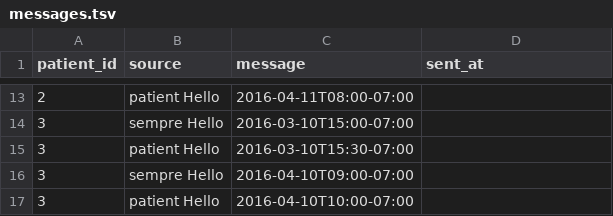
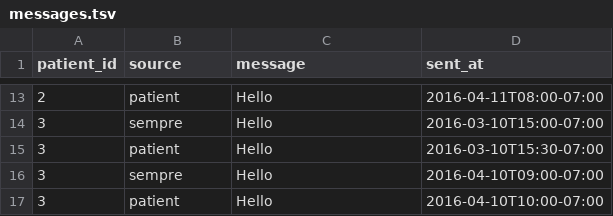
Before and after one commit to semprehealth/semprehealth.github.io, a TSV file: onsite/messages.tsv, drawn as a sheet; only a part is shown, gaps mark what is left out; the diff covers the shown part only.

Commit message:
properly tsv messages...

```diff
--- a/onsite/messages.tsv
+++ b/onsite/messages.tsv
@@ -13,5 +13,5 @@ patient_id	source	message	sent_at
-2	patient Hello	2016-04-11T08:00-07:00
-3	sempre  Hello	2016-03-10T15:00-07:00
-3	patient Hello	2016-03-10T15:30-07:00
-3	sempre  Hello	2016-04-10T09:00-07:00
-3	patient Hello	2016-04-10T10:00-07:00
+2	patient	Hello	2016-04-11T08:00-07:00
+3	sempre	Hello	2016-03-10T15:00-07:00
+3	patient	Hello	2016-03-10T15:30-07:00
+3	sempre	Hello	2016-04-10T09:00-07:00
+3	patient	Hello	2016-04-10T10:00-07:00
```
Also changed, not shown: 30 edited cells elsewhere in this file.
